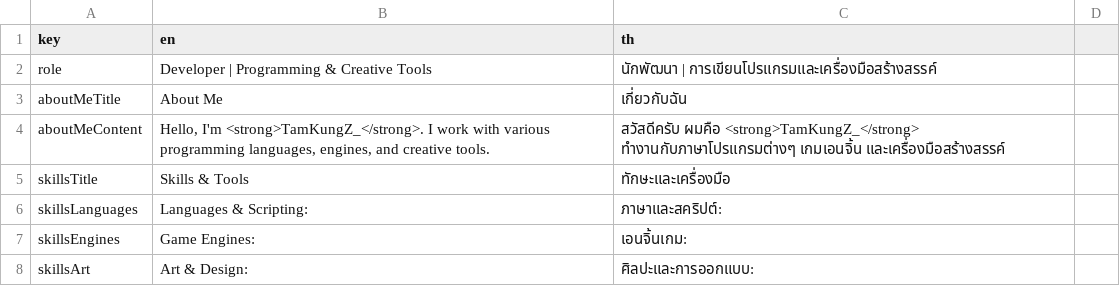
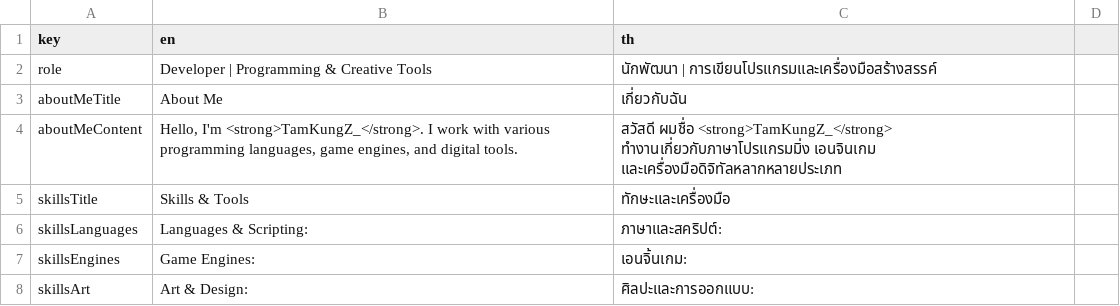
Before and after one commit to TamKungZ/tamkungz.github.io, a CSV file: translations.csv, drawn as a sheet; only a part is shown.

Commit message:
Update translations.csv

```diff
--- a/translations.csv
+++ b/translations.csv
@@ -3,3 +3,3 @@ role,Developer | Programming & Creative Tools,นักพัฒนา | กา
 aboutMeTitle,About Me,เกี่ยวกับฉัน,
-aboutMeContent,"Hello, I'm <strong>TamKungZ_</strong>. I work with various programming languages, engines, and creative tools.",สวัสดีครับ ผมคือ <strong>TamKungZ_</strong> ทำงานกับภาษาโปรแกรมต่างๆ เกมเอนจิ้น และเครื่องมือสร้างสรรค์,
+aboutMeContent,"Hello, I'm <strong>TamKungZ_</strong>. I work with various programming languages, game engines, and digital tools.",สวัสดี ผมชื่อ <strong>TamKungZ_</strong> ทำงานเกี่ยวกับภาษาโปรแกรมมิ่ง เอนจินเกม และเครื่องมือดิจิทัลหลากหลายประเภท,
 skillsTitle,Skills & Tools,ทักษะและเครื่องมือ,
```
